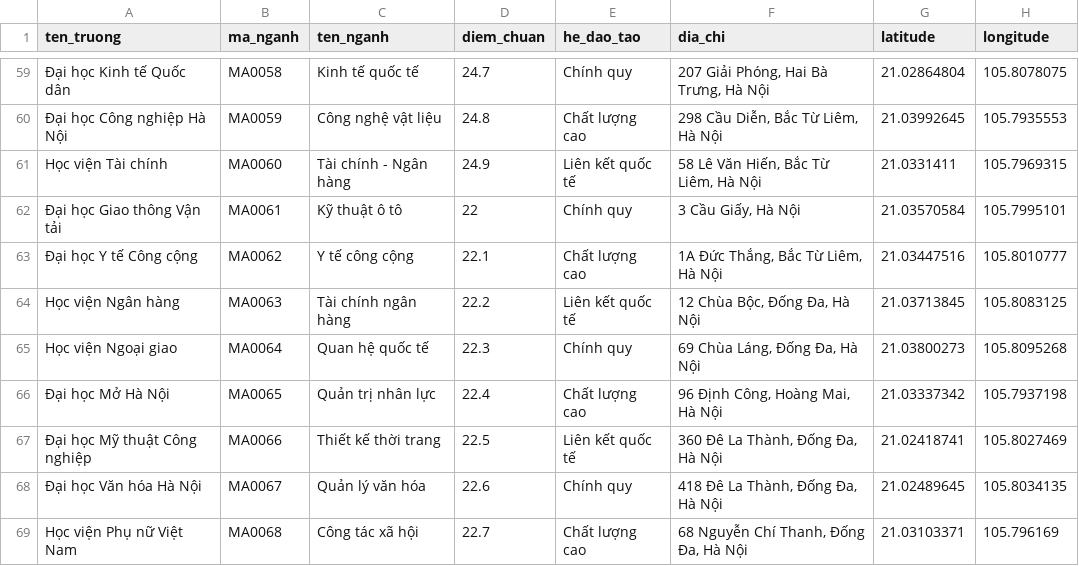
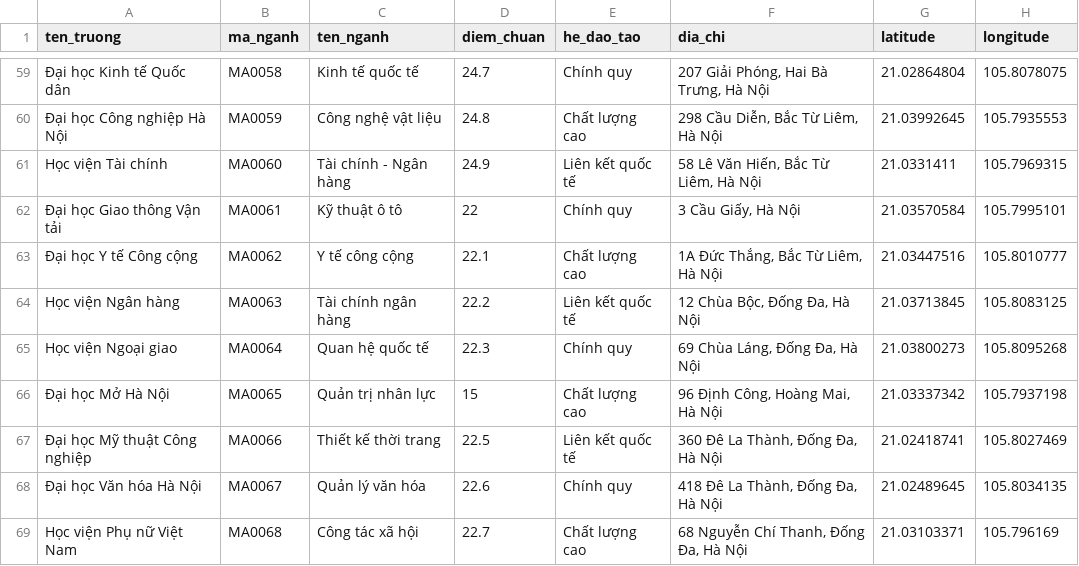
Before and after one commit to phamtai161003/HCG_Chon_Truong_DH, a CSV file: universities_cau_giay_geo_1000_records.csv, drawn as a sheet; only a part is shown, gaps mark what is left out; the diff names each change by its address in the sheet, - before the commit and + after, or states it on an @@ line.

```diff
--- a/universities_cau_giay_geo_1000_records.csv
+++ b/universities_cau_giay_geo_1000_records.csv
-D66 (diem_chuan): 22.4
+D66 (diem_chuan): 15
```
Also changed, not shown: 2 other files.
